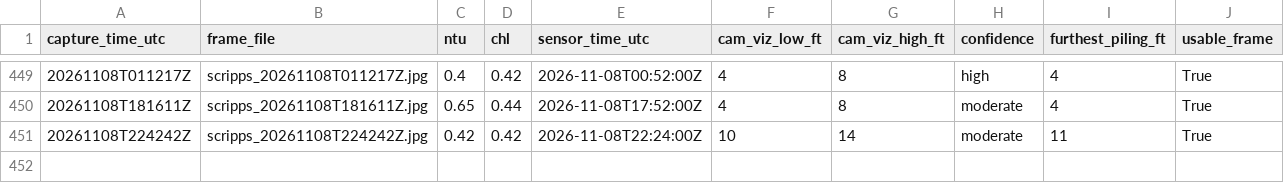
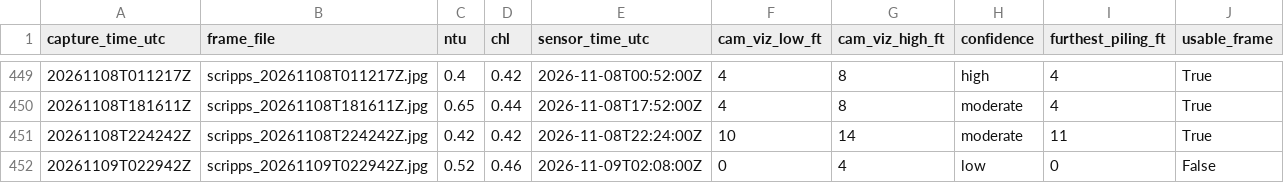
Before and after one commit to whitmanbret/Fishing-Dive-Conditions, a CSV file: cam_training_log.csv, drawn as a sheet; only a part is shown, gaps mark what is left out; the diff names each change by its address in the sheet, - before the commit and + after, or states it on an @@ line.

```diff
--- a/cam_training_log.csv
+++ b/cam_training_log.csv
+row 452: 20261109T022942Z | scripps_20261109T022942Z.jpg | 0.52 | 0.46 | 2026-11-09T02:08:00Z | 0 | 4 | low | 0 | False
```
